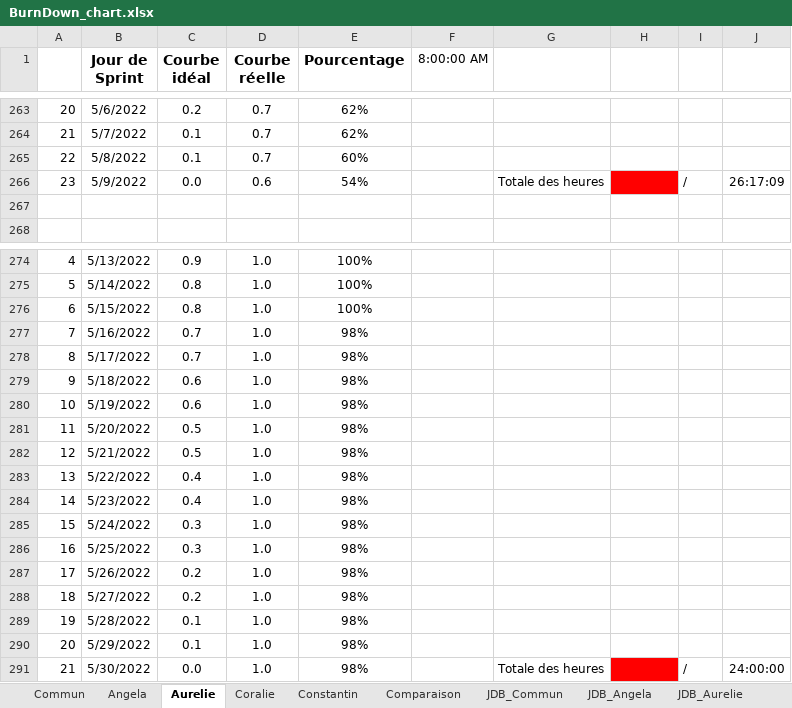
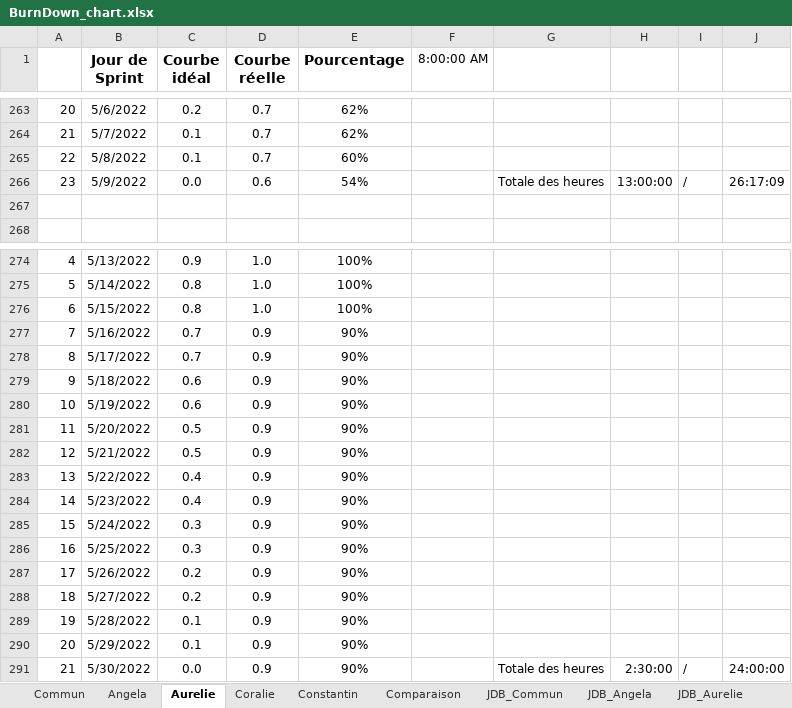
Before and after one commit to ConstantinHrrmn/WavContact, an Excel workbook: Documents/Scrum/BurnDown_chart.xlsx, sheet Aurelie, drawn as a sheet; only a part is shown, gaps mark what is left out; values as stored, in another font and other column widths than the file's, no borders; charts and pictures and conditional formats not drawn; the diff names each change by its address in the sheet, - before the commit and + after, or states it on an @@ line.

```diff
--- a/Documents/Scrum/BurnDown_chart.xlsx (sheet Aurelie)
+++ b/Documents/Scrum/BurnDown_chart.xlsx (sheet Aurelie)
-H266: (empty)
+H266: 13:00:00
-H266 fill: #FF0000
+H266 fill: none
-D277:D291 (Courbe réelle): 1.0
+D277:D291 (Courbe réelle): 0.9
-E277:E291 (Pourcentage): 98%
+E277:E291 (Pourcentage): 90%
-H291: (empty)
+H291: 2:30:00
-H291 fill: #FF0000
+H291 fill: none
```
Also changed, not shown: sheet Coralie, sheet JDB_Coralie, sheet Angela, sheet Constantin, sheet Commun, sheet JDB_Constantin, 3 more sheets, formulas that keep their value, charts or pictures.
